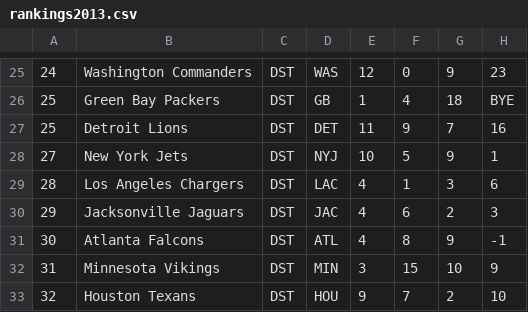
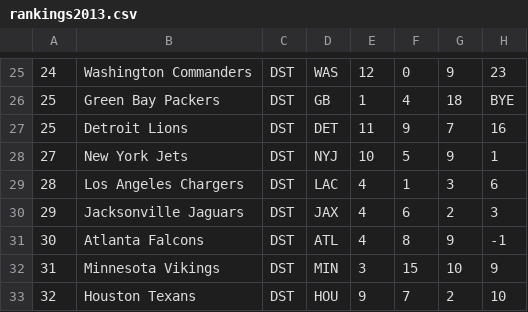
Before and after one commit to samkwok1/FFML, a CSV file: src/input_data/DST_Rankings/rankings2013.csv, drawn as a sheet; only a part is shown, gaps mark what is left out; the diff names each change by its address in the sheet, - before the commit and + after, or states it on an @@ line.

```diff
--- a/src/input_data/DST_Rankings/rankings2013.csv
+++ b/src/input_data/DST_Rankings/rankings2013.csv
-D30: JAC
+D30: JAX
```
Also changed, not shown: src/input_data/DST_Rankings/rankings2014.csv, src/input_data/DST_Rankings/rankings2015.csv, 12 other files.
